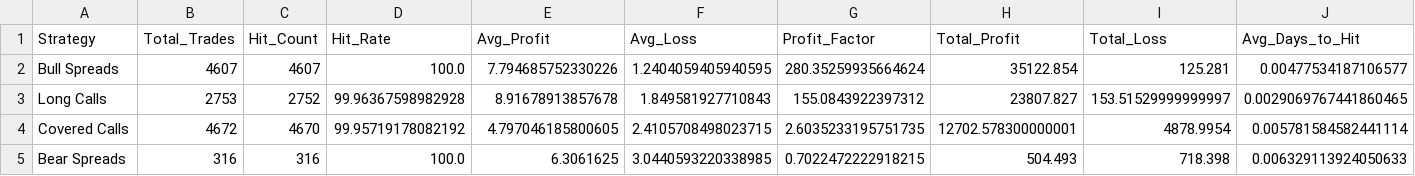
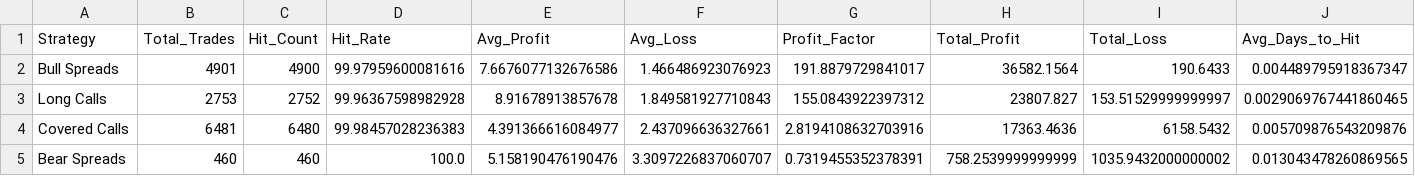
Before and after one commit to TeneikaAskew/stocks, a CSV file: earnings_options_analytics/outputs/csv_reports/strategy_breakdown.csv, drawn as a sheet.

```diff
--- a/earnings_options_analytics/outputs/csv_reports/strategy_breakdown.csv
+++ b/earnings_options_analytics/outputs/csv_reports/strategy_breakdown.csv
@@ -1,5 +1,5 @@
 Strategy,Total_Trades,Hit_Count,Hit_Rate,Avg_Profit,Avg_Loss,Profit_Factor,Total_Profit,Total_Loss,Avg_Days_to_Hit
-Bull Spreads,4607,4607,100.0,7.794685752330226,1.2404059405940595,280.35259935664624,35122.854,125.281,0.00477534187106577
+Bull Spreads,4901,4900,99.97959600081616,7.6676077132676586,1.466486923076923,191.8879729841017,36582.1564,190.6433,0.004489795918367347
 Long Calls,2753,2752,99.96367598982928,8.91678913857678,1.849581927710843,155.0843922397312,23807.827,153.51529999999997,0.0029069767441860465
-Covered Calls,4672,4670,99.95719178082192,4.797046185800605,2.4105708498023715,2.6035233195751735,12702.578300000001,4878.9954,0.005781584582441114
-Bear Spreads,316,316,100.0,6.3061625,3.0440593220338985,0.7022472222918215,504.493,718.398,0.006329113924050633
+Covered Calls,6481,6480,99.98457028236383,4.391366616084977,2.437096636327661,2.8194108632703916,17363.4636,6158.5432,0.005709876543209876
+Bear Spreads,460,460,100.0,5.158190476190476,3.3097226837060707,0.7319455352378391,758.2539999999999,1035.9432000000002,0.013043478260869565
```
Also changed, not shown: earnings_options_analytics/outputs/csv_reports/earnings_timing_entry_window.csv, earnings_options_analytics/outputs/csv_reports/earnings_timing_optimal_days.csv, 27 other files.
